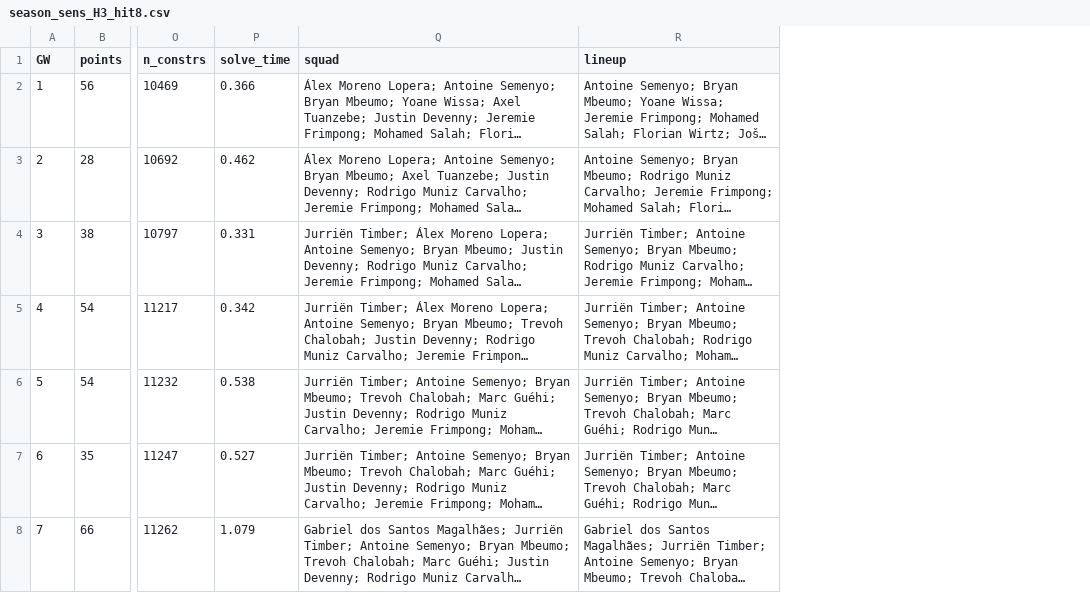
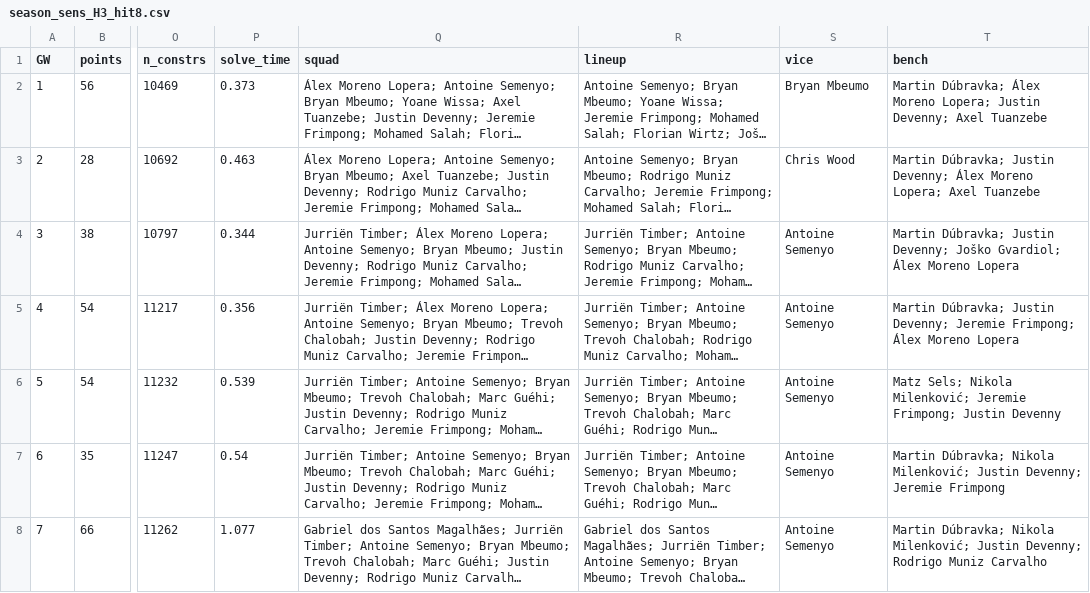
Before and after one commit to whwlgkqjxm/ISE3230-Group5-FPL, a CSV file: results/season_sens_H3_hit8.csv, drawn as a sheet; only a part is shown, gaps mark what is left out; long unchanged cells end in …; the diff covers the shown part only; the diff names each change by its address in the sheet, - before the commit and + after, or states it on an @@ line.

Commit message:
Log vice/bench, fix crowd scoring parameter, README corrections

```diff
--- a/results/season_sens_H3_hit8.csv
+++ b/results/season_sens_H3_hit8.csv
+column S (vice), rows 2-8: Bryan Mbeumo | Chris Wood | Antoine Semenyo | Antoine Semenyo | Antoine Semenyo | Antoine Semenyo | Antoine Semenyo
+column T (bench), rows 2-8: Martin Dúbravka; Álex Moreno Lopera; Justin Devenny; Axel Tuanzebe | Martin Dúbravka; Justin Devenny; Álex Moreno Lopera; Axel Tuanzebe | Martin Dúbravka; Justin Devenny; Joško Gvardiol; Álex Moreno Lopera | Martin Dúbravka; Justin Devenny; Jeremie Frimpong; Álex Moreno Lopera | Matz Sels; Nikola Milenković; Jeremie Frimpong; Justin Devenny | Martin Dúbravka; Nikola Milenković; Justin Devenny; Jeremie Frimpong | Martin Dúbravka; Nikola Milenković; Justin Devenny; Rodrigo Muniz Carvalho
-P2 (solve_time): 0.366
+P2 (solve_time): 0.373
-P3 (solve_time): 0.462
+P3 (solve_time): 0.463
-P4 (solve_time): 0.331
+P4 (solve_time): 0.344
-P5 (solve_time): 0.342
+P5 (solve_time): 0.356
-P6 (solve_time): 0.538
+P6 (solve_time): 0.539
-P7 (solve_time): 0.527
+P7 (solve_time): 0.54
-P8 (solve_time): 1.079
+P8 (solve_time): 1.077
```
Also changed, not shown: 31 edited cells elsewhere in this file, results/season_milp_H3.csv, results/season_sens_H3_hit4.csv, 28 other files.
